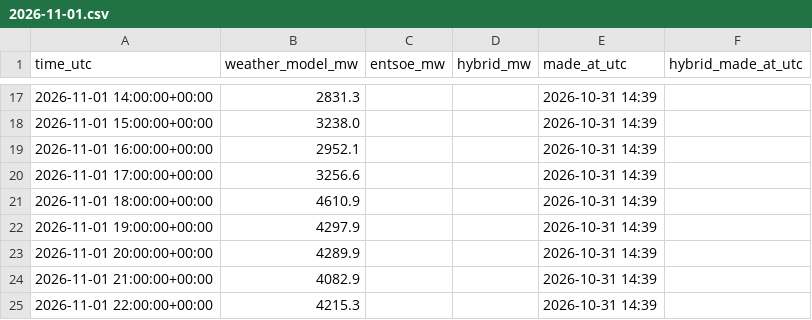
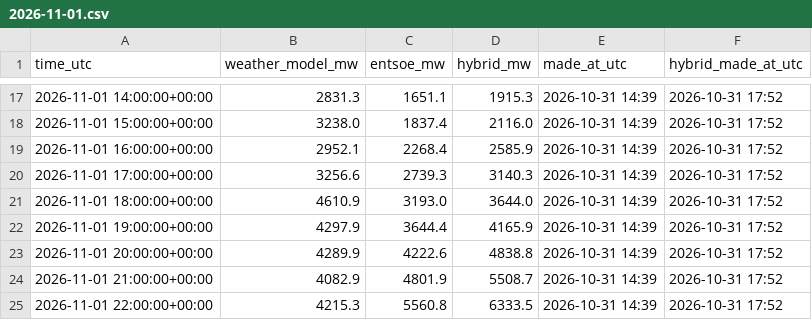
Before and after one commit to Kaif-077/German_Wind_Live, a CSV file: forecasts/2026-11-01.csv, drawn as a sheet; only a part is shown, gaps mark what is left out; the diff covers the shown part only.

```diff
--- a/forecasts/2026-11-01.csv
+++ b/forecasts/2026-11-01.csv
@@ -17,9 +17,9 @@ time_utc,weather_model_mw,entsoe_mw,hybrid_mw,made_at_utc,hybrid_made_at_utc
-2026-11-01 14:00:00+00:00,2831.3,,,2026-10-31 14:39,
-2026-11-01 15:00:00+00:00,3238.0,,,2026-10-31 14:39,
-2026-11-01 16:00:00+00:00,2952.1,,,2026-10-31 14:39,
-2026-11-01 17:00:00+00:00,3256.6,,,2026-10-31 14:39,
-2026-11-01 18:00:00+00:00,4610.9,,,2026-10-31 14:39,
-2026-11-01 19:00:00+00:00,4297.9,,,2026-10-31 14:39,
-2026-11-01 20:00:00+00:00,4289.9,,,2026-10-31 14:39,
-2026-11-01 21:00:00+00:00,4082.9,,,2026-10-31 14:39,
-2026-11-01 22:00:00+00:00,4215.3,,,2026-10-31 14:39,
+2026-11-01 14:00:00+00:00,2831.3,1651.1,1915.3,2026-10-31 14:39,2026-10-31 17:52
+2026-11-01 15:00:00+00:00,3238.0,1837.4,2116.0,2026-10-31 14:39,2026-10-31 17:52
+2026-11-01 16:00:00+00:00,2952.1,2268.4,2585.9,2026-10-31 14:39,2026-10-31 17:52
+2026-11-01 17:00:00+00:00,3256.6,2739.3,3140.3,2026-10-31 14:39,2026-10-31 17:52
+2026-11-01 18:00:00+00:00,4610.9,3193.0,3644.0,2026-10-31 14:39,2026-10-31 17:52
+2026-11-01 19:00:00+00:00,4297.9,3644.4,4165.9,2026-10-31 14:39,2026-10-31 17:52
+2026-11-01 20:00:00+00:00,4289.9,4222.6,4838.8,2026-10-31 14:39,2026-10-31 17:52
+2026-11-01 21:00:00+00:00,4082.9,4801.9,5508.7,2026-10-31 14:39,2026-10-31 17:52
+2026-11-01 22:00:00+00:00,4215.3,5560.8,6333.5,2026-10-31 14:39,2026-10-31 17:52
```
Also changed, not shown: 45 edited cells elsewhere in this file, logs/entsoe_availability.csv.
